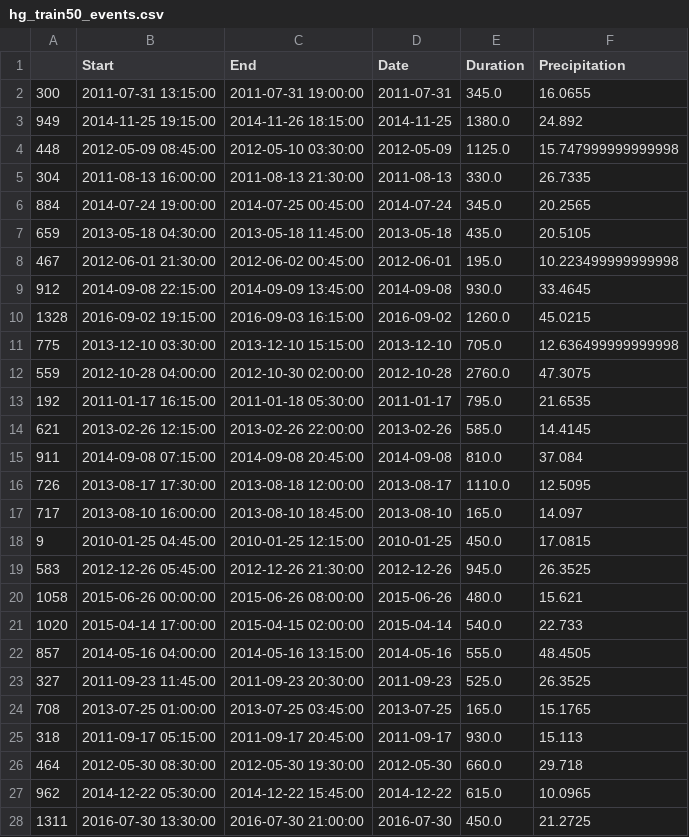
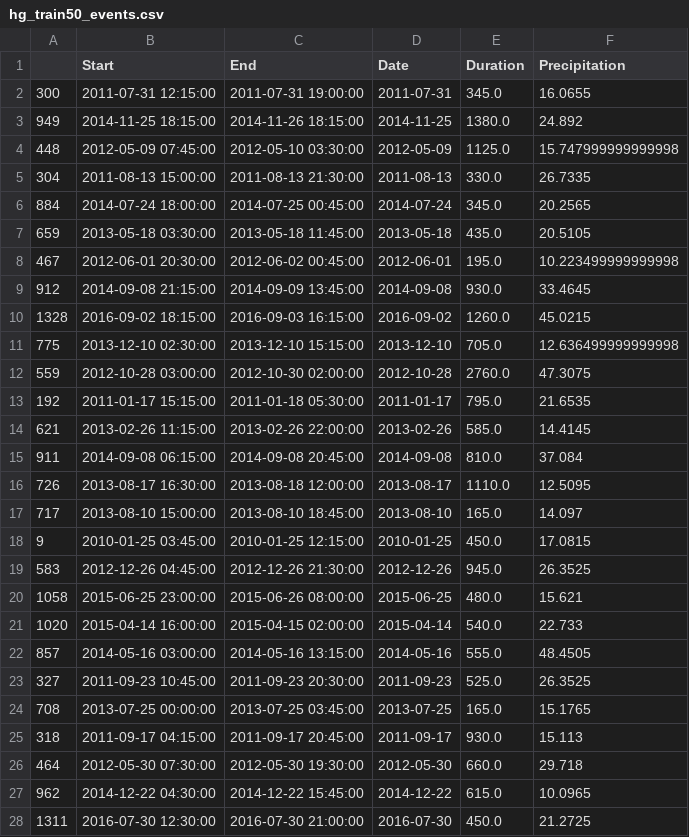
Before and after one commit to Zhiyu014/GNN-UDS, a CSV file: surrogate/envs/config/hg_train50_events.csv, drawn as a sheet; only a part is shown; the diff covers the shown part only.

```diff
--- a/surrogate/envs/config/hg_train50_events.csv
+++ b/surrogate/envs/config/hg_train50_events.csv
@@ -1,28 +1,28 @@
 ,Start,End,Date,Duration,Precipitation
-300,2011-07-31 13:15:00,2011-07-31 19:00:00,2011-07-31,345.0,16.0655
-949,2014-11-25 19:15:00,2014-11-26 18:15:00,2014-11-25,1380.0,24.892
-448,2012-05-09 08:45:00,2012-05-10 03:30:00,2012-05-09,1125.0,15.747999999999998
-304,2011-08-13 16:00:00,2011-08-13 21:30:00,2011-08-13,330.0,26.7335
-884,2014-07-24 19:00:00,2014-07-25 00:45:00,2014-07-24,345.0,20.2565
-659,2013-05-18 04:30:00,2013-05-18 11:45:00,2013-05-18,435.0,20.5105
-467,2012-06-01 21:30:00,2012-06-02 00:45:00,2012-06-01,195.0,10.223499999999998
-912,2014-09-08 22:15:00,2014-09-09 13:45:00,2014-09-08,930.0,33.4645
-1328,2016-09-02 19:15:00,2016-09-03 16:15:00,2016-09-02,1260.0,45.0215
-775,2013-12-10 03:30:00,2013-12-10 15:15:00,2013-12-10,705.0,12.636499999999998
-559,2012-10-28 04:00:00,2012-10-30 02:00:00,2012-10-28,2760.0,47.3075
-192,2011-01-17 16:15:00,2011-01-18 05:30:00,2011-01-17,795.0,21.6535
-621,2013-02-26 12:15:00,2013-02-26 22:00:00,2013-02-26,585.0,14.4145
-911,2014-09-08 07:15:00,2014-09-08 20:45:00,2014-09-08,810.0,37.084
-726,2013-08-17 17:30:00,2013-08-18 12:00:00,2013-08-17,1110.0,12.5095
-717,2013-08-10 16:00:00,2013-08-10 18:45:00,2013-08-10,165.0,14.097
-9,2010-01-25 04:45:00,2010-01-25 12:15:00,2010-01-25,450.0,17.0815
-583,2012-12-26 05:45:00,2012-12-26 21:30:00,2012-12-26,945.0,26.3525
-1058,2015-06-26 00:00:00,2015-06-26 08:00:00,2015-06-26,480.0,15.621
-1020,2015-04-14 17:00:00,2015-04-15 02:00:00,2015-04-14,540.0,22.733
-857,2014-05-16 04:00:00,2014-05-16 13:15:00,2014-05-16,555.0,48.4505
-327,2011-09-23 11:45:00,2011-09-23 20:30:00,2011-09-23,525.0,26.3525
-708,2013-07-25 01:00:00,2013-07-25 03:45:00,2013-07-25,165.0,15.1765
-318,2011-09-17 05:15:00,2011-09-17 20:45:00,2011-09-17,930.0,15.113
-464,2012-05-30 08:30:00,2012-05-30 19:30:00,2012-05-30,660.0,29.718
-962,2014-12-22 05:30:00,2014-12-22 15:45:00,2014-12-22,615.0,10.0965
-1311,2016-07-30 13:30:00,2016-07-30 21:00:00,2016-07-30,450.0,21.2725
+300,2011-07-31 12:15:00,2011-07-31 19:00:00,2011-07-31,345.0,16.0655
+949,2014-11-25 18:15:00,2014-11-26 18:15:00,2014-11-25,1380.0,24.892
+448,2012-05-09 07:45:00,2012-05-10 03:30:00,2012-05-09,1125.0,15.747999999999998
+304,2011-08-13 15:00:00,2011-08-13 21:30:00,2011-08-13,330.0,26.7335
+884,2014-07-24 18:00:00,2014-07-25 00:45:00,2014-07-24,345.0,20.2565
+659,2013-05-18 03:30:00,2013-05-18 11:45:00,2013-05-18,435.0,20.5105
+467,2012-06-01 20:30:00,2012-06-02 00:45:00,2012-06-01,195.0,10.223499999999998
+912,2014-09-08 21:15:00,2014-09-09 13:45:00,2014-09-08,930.0,33.4645
+1328,2016-09-02 18:15:00,2016-09-03 16:15:00,2016-09-02,1260.0,45.0215
+775,2013-12-10 02:30:00,2013-12-10 15:15:00,2013-12-10,705.0,12.636499999999998
+559,2012-10-28 03:00:00,2012-10-30 02:00:00,2012-10-28,2760.0,47.3075
+192,2011-01-17 15:15:00,2011-01-18 05:30:00,2011-01-17,795.0,21.6535
+621,2013-02-26 11:15:00,2013-02-26 22:00:00,2013-02-26,585.0,14.4145
+911,2014-09-08 06:15:00,2014-09-08 20:45:00,2014-09-08,810.0,37.084
+726,2013-08-17 16:30:00,2013-08-18 12:00:00,2013-08-17,1110.0,12.5095
+717,2013-08-10 15:00:00,2013-08-10 18:45:00,2013-08-10,165.0,14.097
+9,2010-01-25 03:45:00,2010-01-25 12:15:00,2010-01-25,450.0,17.0815
+583,2012-12-26 04:45:00,2012-12-26 21:30:00,2012-12-26,945.0,26.3525
+1058,2015-06-25 23:00:00,2015-06-26 08:00:00,2015-06-25,480.0,15.621
+1020,2015-04-14 16:00:00,2015-04-15 02:00:00,2015-04-14,540.0,22.733
+857,2014-05-16 03:00:00,2014-05-16 13:15:00,2014-05-16,555.0,48.4505
+327,2011-09-23 10:45:00,2011-09-23 20:30:00,2011-09-23,525.0,26.3525
+708,2013-07-25 00:00:00,2013-07-25 03:45:00,2013-07-25,165.0,15.1765
+318,2011-09-17 04:15:00,2011-09-17 20:45:00,2011-09-17,930.0,15.113
+464,2012-05-30 07:30:00,2012-05-30 19:30:00,2012-05-30,660.0,29.718
+962,2014-12-22 04:30:00,2014-12-22 15:45:00,2014-12-22,615.0,10.0965
+1311,2016-07-30 12:30:00,2016-07-30 21:00:00,2016-07-30,450.0,21.2725
```
Also changed, not shown: 23 edited cells elsewhere in this file, surrogate/envs/config/hg_rain_events.csv, surrogate/envs/config/hg_test_events.csv, 4 other files.
